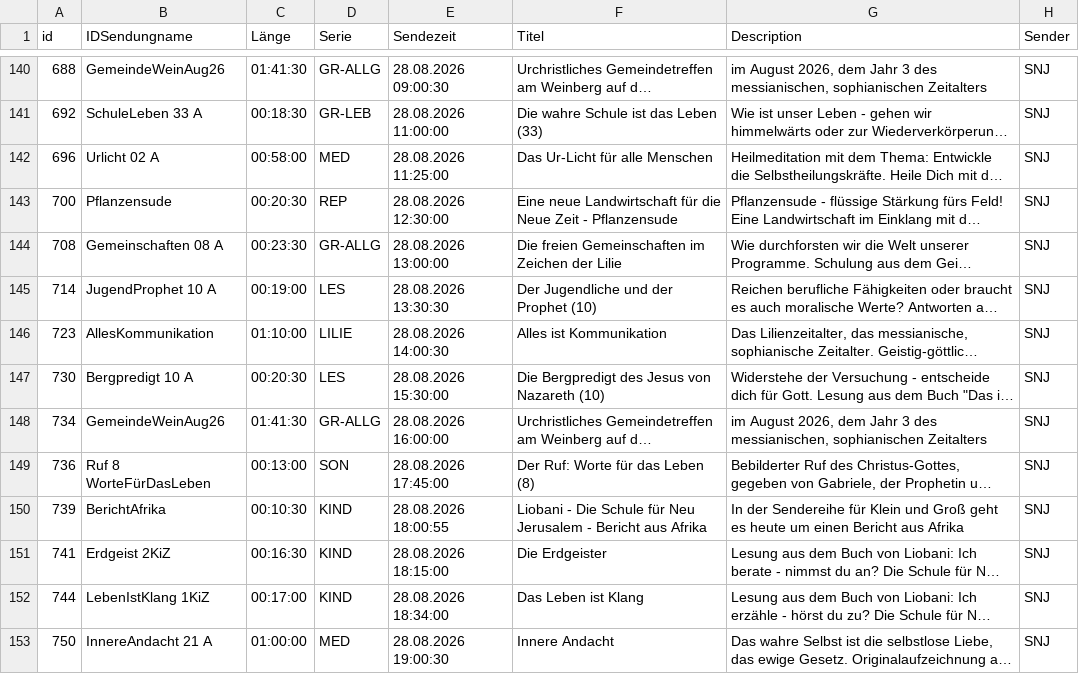
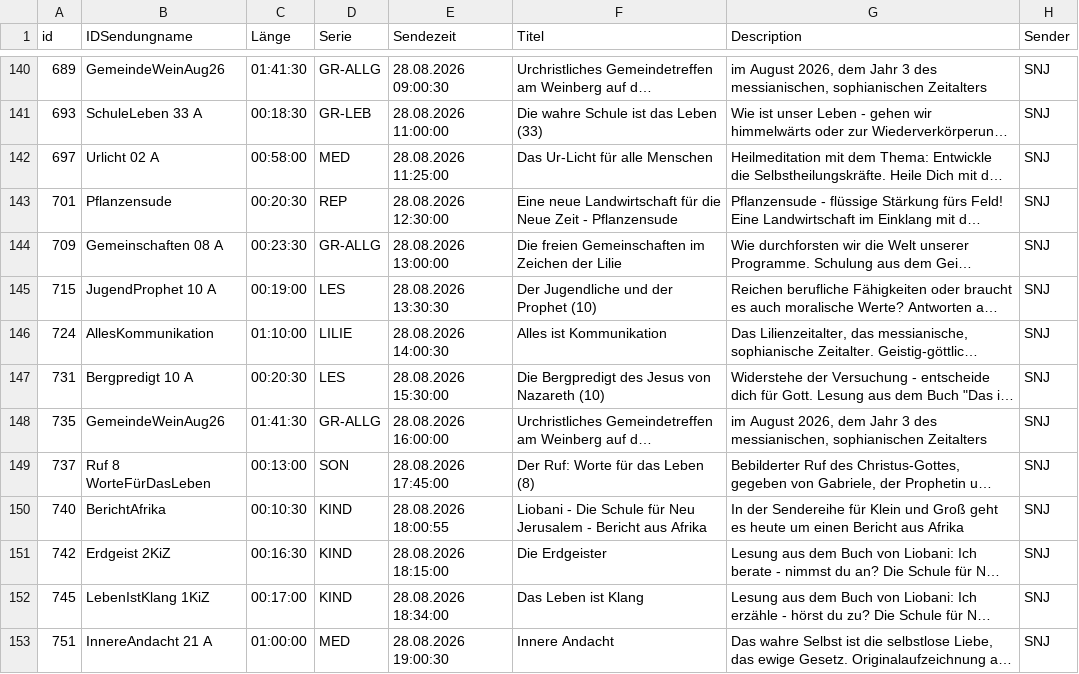
Before and after one commit to benevenstanciano/xml-tv-santec, a CSV file: data/csv/de_KW35.csv, drawn as a sheet; only a part is shown, gaps mark what is left out; long unchanged cells end in …; the diff covers the shown part only; the diff names each change by its address in the sheet, - before the commit and + after, or states it on an @@ line.

```diff
--- a/data/csv/de_KW35.csv
+++ b/data/csv/de_KW35.csv
-A140 (id): 688
+A140 (id): 689
-A141 (id): 692
+A141 (id): 693
-A142 (id): 696
+A142 (id): 697
-A143 (id): 700
+A143 (id): 701
-A144 (id): 708
+A144 (id): 709
-A145 (id): 714
+A145 (id): 715
-A146 (id): 723
+A146 (id): 724
-A147 (id): 730
+A147 (id): 731
-A148 (id): 734
+A148 (id): 735
-A149 (id): 736
+A149 (id): 737
-A150 (id): 739
+A150 (id): 740
-A151 (id): 741
+A151 (id): 742
-A152 (id): 744
+A152 (id): 745
-A153 (id): 750
+A153 (id): 751
```
Also changed, not shown: 145 edited cells elsewhere in this file, 14 other files.
